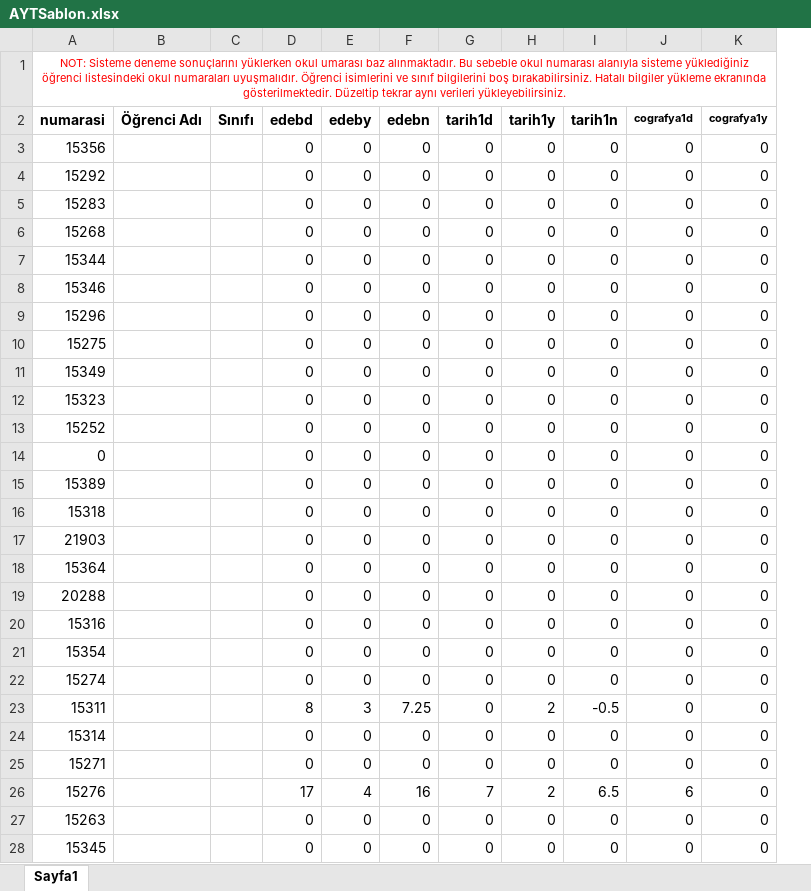
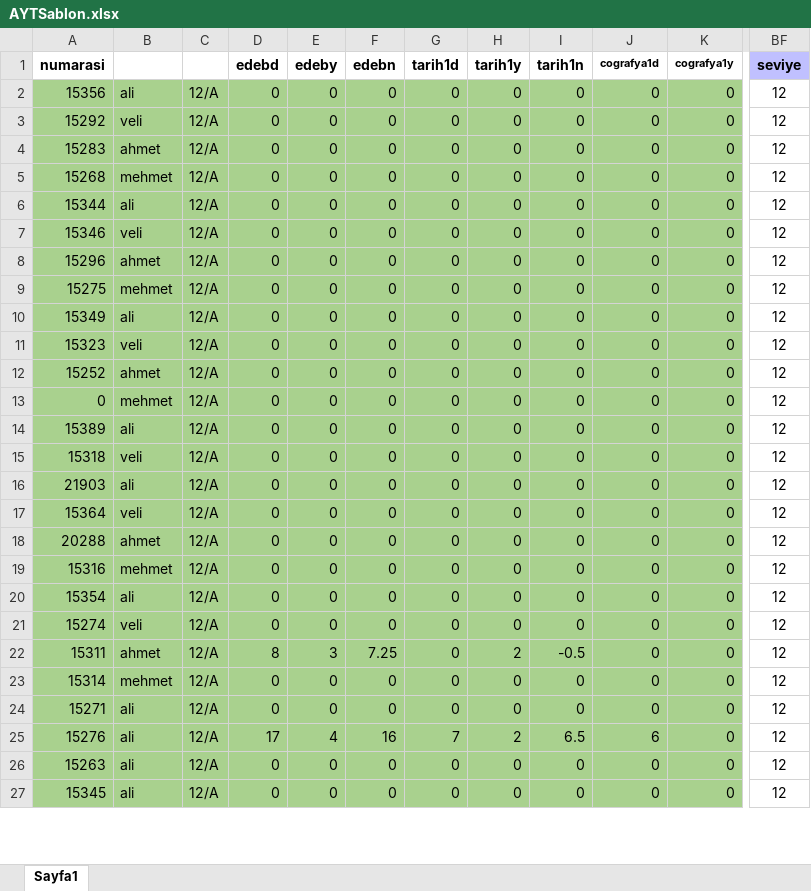
Before and after one commit to HIbrahimK/denemetakipVL, an Excel workbook: AYTSablon.xlsx, sheet Sayfa1, drawn as a sheet; only a part is shown, gaps mark what is left out; values as stored, in another font and other column widths than the file's, no borders; removed rows and columns are numbered as before the commit, all else as after; rows hold the shown columns only; the diff covers the shown part only; the diff names each change by its address in the sheet, - before the commit and + after, or states it on an @@ line.

Commit message:
Excel Parsing Düzeltildi.

```diff
--- a/AYTSablon.xlsx (sheet Sayfa1)
+++ b/AYTSablon.xlsx (sheet Sayfa1)
-column B (Öğrenci Adı), empty
-column C (Sınıfı), empty
+column B, rows 2-27: ali | veli | ahmet | mehmet | ali | veli | ahmet | mehmet | ali | veli | ahmet | mehmet | ali | veli | ali | veli | ahmet | mehmet | ali | veli | ahmet | mehmet | ali | ali | ali | ali
+column C, rows 2-27: all 12/A
+column BF (seviye), rows 2-27: all 12
-row 1: NOT: Sisteme deneme sonuçlarını yüklerken okul umarası baz alınmaktadır. Bu sebeble okul numarası alanıyla sisteme yüklediğiniz öğrenci listesindeki okul numaraları uyuşmalıdır. Öğrenci isimlerini ve sınıf bilgilerini boş bırakabilirsiniz. Hatalı bilgiler yükleme ekranında gösterilmektedir. Düzeltip tekrar aynı verileri yükleyebilirsiniz.
-A2:A27 fill: none
+A2:A27 fill: #A9D18E
-D2:K27 fill: none
+D2:K27 fill: #A9D18E
```
Also changed, not shown: cell formats elsewhere in this sheet, 3 other files.
